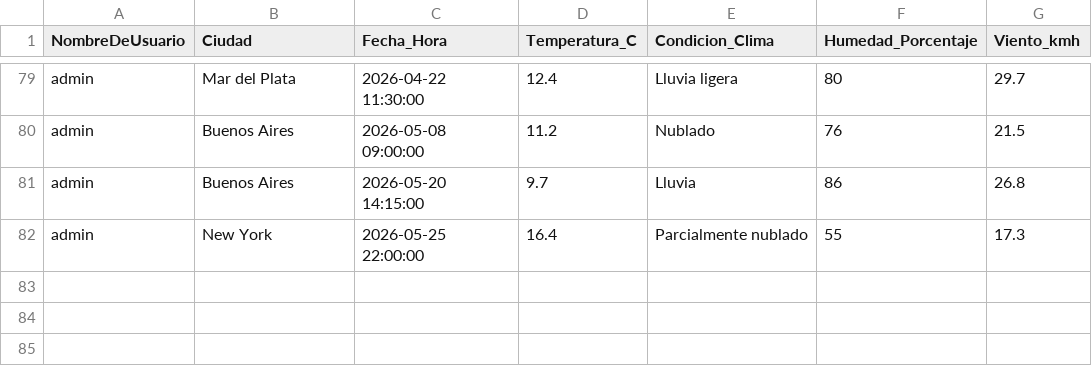
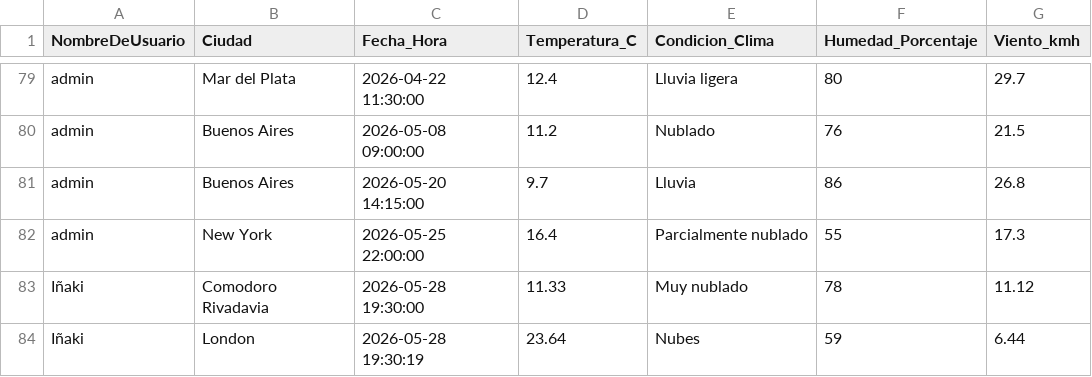
Before and after one commit to InakiHDF/GuardianClima, a CSV file: data/historial_global.csv, drawn as a sheet; only a part is shown, gaps mark what is left out; the diff names each change by its address in the sheet, - before the commit and + after, or states it on an @@ line.

Commit message:
Limpieza del repo: archivos internos eliminados, historial actualizado

```diff
--- a/data/historial_global.csv
+++ b/data/historial_global.csv
+row 83: Iñaki | Comodoro Rivadavia | 2026-05-28 19:30:00 | 11.33 | Muy nublado | 78 | 11.12
+row 84: Iñaki | London | 2026-05-28 19:30:19 | 23.64 | Nubes | 59 | 6.44
```
Also changed, not shown: 8 other files.
